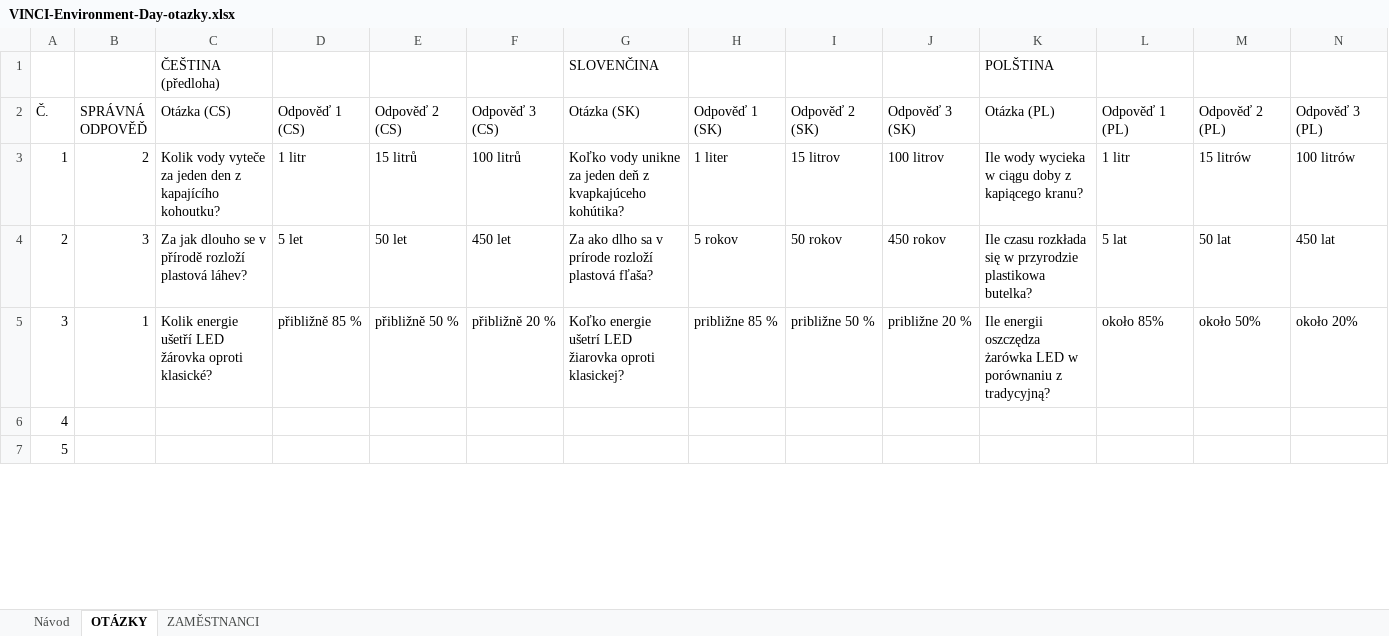
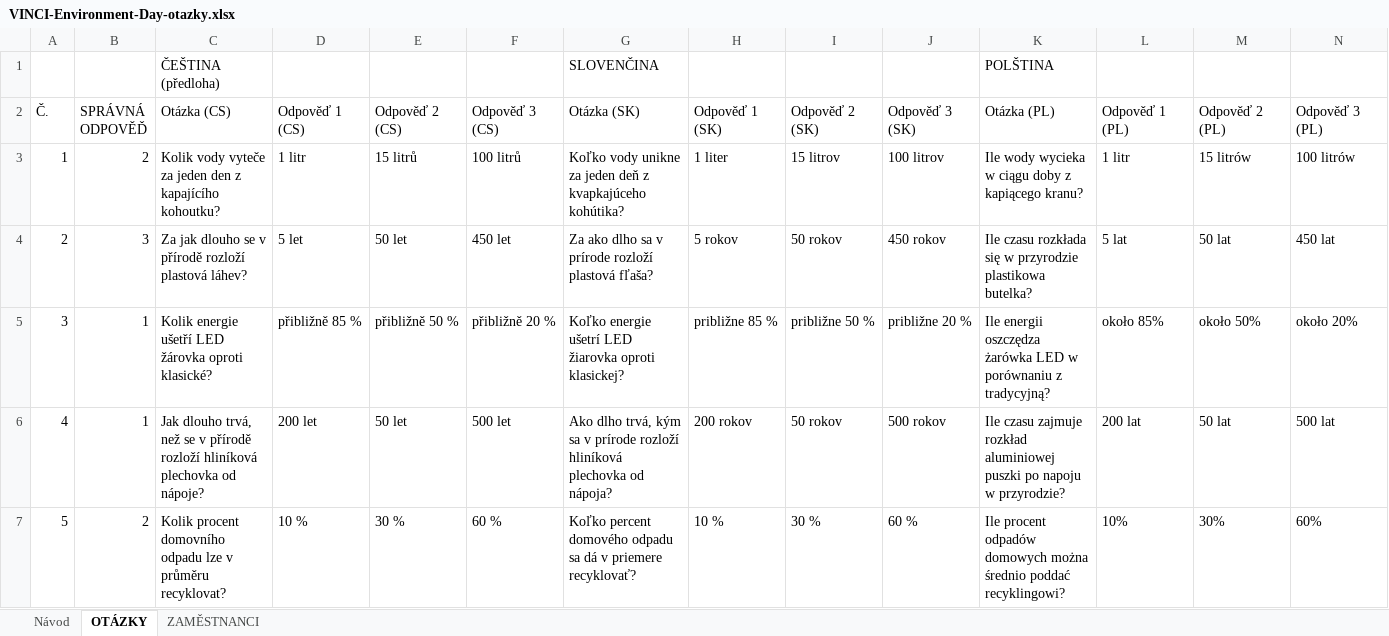
Before and after one commit to nick-ox-cmyk/vinci-qr-soutez, an Excel workbook: data/VINCI-Environment-Day-otazky.xlsx, sheet OTÁZKY, drawn as a sheet; only a part is shown; values as stored, in another font and other column widths than the file's, no borders; the diff covers the shown part only; the diff names each change by its address in the sheet, - before the commit and + after, or states it on an @@ line.

```diff
--- a/data/VINCI-Environment-Day-otazky.xlsx (sheet OTÁZKY)
+++ b/data/VINCI-Environment-Day-otazky.xlsx (sheet OTÁZKY)
-B6 (SPRÁVNÁ ODPOVĚĎ): (empty)
+B6 (SPRÁVNÁ ODPOVĚĎ): 1
-C6 (Otázka (CS)): (empty)
+C6 (Otázka (CS)): Jak dlouho trvá, než se v přírodě rozloží hliníková plechovka od nápoje?
-D6 (Odpověď 1 (CS)): (empty)
+D6 (Odpověď 1 (CS)): 200 let
-E6 (Odpověď 2 (CS)): (empty)
+E6 (Odpověď 2 (CS)): 50 let
-F6 (Odpověď 3 (CS)): (empty)
+F6 (Odpověď 3 (CS)): 500 let
-G6 (Otázka (SK)): (empty)
+G6 (Otázka (SK)): Ako dlho trvá, kým sa v prírode rozloží hliníková plechovka od nápoja?
-H6 (Odpověď 1 (SK)): (empty)
+H6 (Odpověď 1 (SK)): 200 rokov
-I6 (Odpověď 2 (SK)): (empty)
+I6 (Odpověď 2 (SK)): 50 rokov
-J6 (Odpověď 3 (SK)): (empty)
+J6 (Odpověď 3 (SK)): 500 rokov
-K6 (Otázka (PL)): (empty)
+K6 (Otázka (PL)): Ile czasu zajmuje rozkład aluminiowej puszki po napoju w przyrodzie?
-L6 (Odpověď 1 (PL)): (empty)
+L6 (Odpověď 1 (PL)): 200 lat
-M6 (Odpověď 2 (PL)): (empty)
+M6 (Odpověď 2 (PL)): 50 lat
-N6 (Odpověď 3 (PL)): (empty)
+N6 (Odpověď 3 (PL)): 500 lat
-B7 (SPRÁVNÁ ODPOVĚĎ): (empty)
+B7 (SPRÁVNÁ ODPOVĚĎ): 2
-C7 (Otázka (CS)): (empty)
+C7 (Otázka (CS)): Kolik procent domovního odpadu lze v průměru recyklovat?
-D7 (Odpověď 1 (CS)): (empty)
+D7 (Odpověď 1 (CS)): 10 %
-E7 (Odpověď 2 (CS)): (empty)
+E7 (Odpověď 2 (CS)): 30 %
-F7 (Odpověď 3 (CS)): (empty)
+F7 (Odpověď 3 (CS)): 60 %
-G7 (Otázka (SK)): (empty)
+G7 (Otázka (SK)): Koľko percent domového odpadu sa dá v priemere recyklovať?
-H7 (Odpověď 1 (SK)): (empty)
+H7 (Odpověď 1 (SK)): 10 %
-I7 (Odpověď 2 (SK)): (empty)
+I7 (Odpověď 2 (SK)): 30 %
-J7 (Odpověď 3 (SK)): (empty)
+J7 (Odpověď 3 (SK)): 60 %
-K7 (Otázka (PL)): (empty)
+K7 (Otázka (PL)): Ile procent odpadów domowych można średnio poddać recyklingowi?
-L7 (Odpověď 1 (PL)): (empty)
+L7 (Odpověď 1 (PL)): 10%
-M7 (Odpověď 2 (PL)): (empty)
+M7 (Odpověď 2 (PL)): 30%
-N7 (Odpověď 3 (PL)): (empty)
+N7 (Odpověď 3 (PL)): 60%
```
Also changed, not shown: 10 removed rows and 467 edited cells elsewhere in this sheet, sheet Návod, 10 other files.
